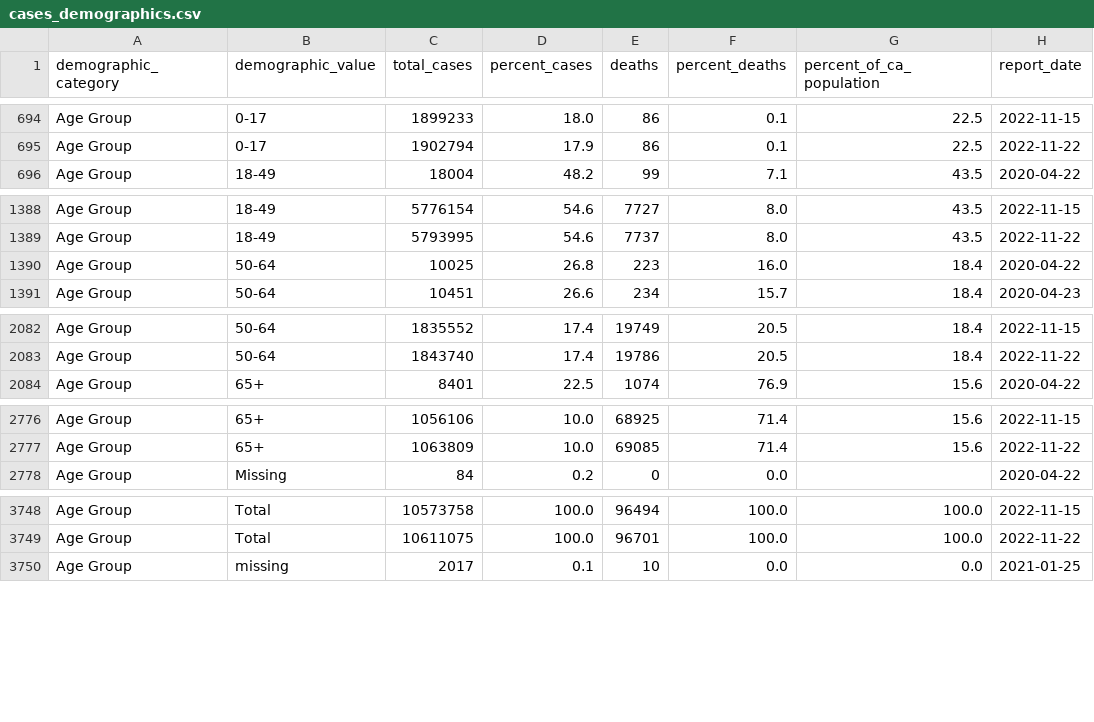
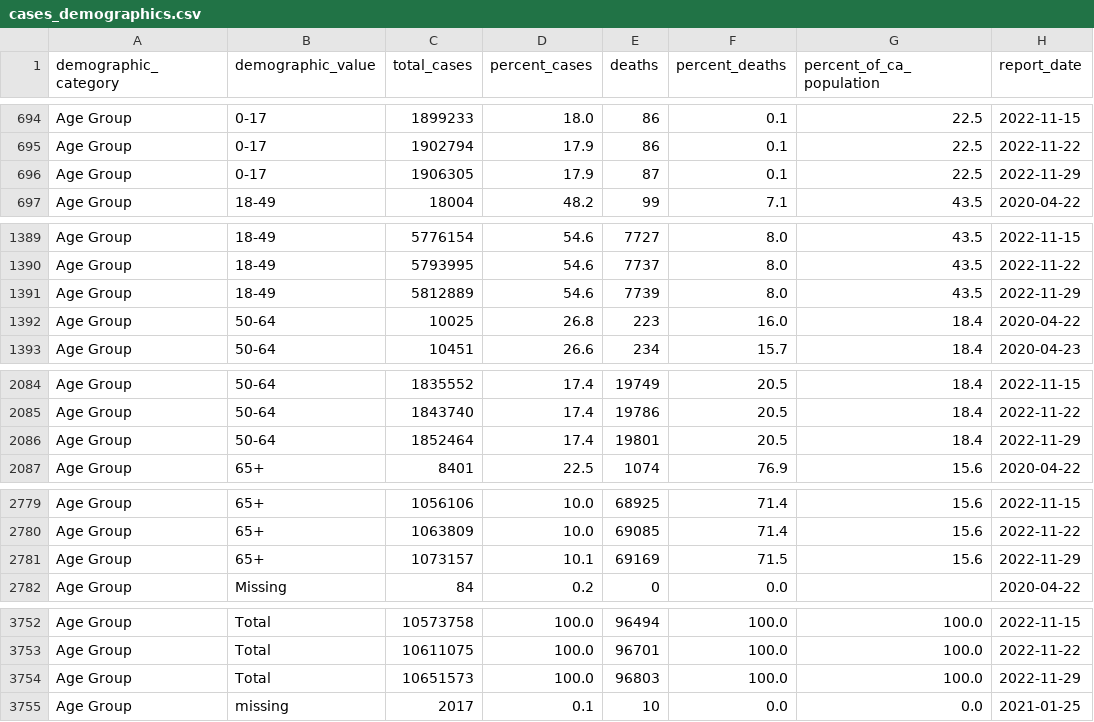
Before and after one commit to vllry/california-COVID-19-timeseries, a CSV file: cases_demographics.csv, drawn as a sheet; only a part is shown, gaps mark what is left out; the diff covers the shown part only.

```diff
--- a/cases_demographics.csv
+++ b/cases_demographics.csv
@@ -695,2 +695,3 @@ Age Group,0-17,1899233,18.0,86,0.1,22.5,2022-11-15
 Age Group,0-17,1902794,17.9,86,0.1,22.5,2022-11-22
+Age Group,0-17,1906305,17.9,87,0.1,22.5,2022-11-29
 Age Group,18-49,18004,48.2,99,7.1,43.5,2020-04-22
@@ -1389,2 +1390,3 @@ Age Group,18-49,5776154,54.6,7727,8.0,43.5,2022-11-15
 Age Group,18-49,5793995,54.6,7737,8.0,43.5,2022-11-22
+Age Group,18-49,5812889,54.6,7739,8.0,43.5,2022-11-29
 Age Group,50-64,10025,26.8,223,16.0,18.4,2020-04-22
@@ -2083,2 +2085,3 @@ Age Group,50-64,1835552,17.4,19749,20.5,18.4,2022-11-15
 Age Group,50-64,1843740,17.4,19786,20.5,18.4,2022-11-22
+Age Group,50-64,1852464,17.4,19801,20.5,18.4,2022-11-29
 Age Group,65+,8401,22.5,1074,76.9,15.6,2020-04-22
@@ -2777,2 +2780,3 @@ Age Group,65+,1056106,10.0,68925,71.4,15.6,2022-11-15
 Age Group,65+,1063809,10.0,69085,71.4,15.6,2022-11-22
+Age Group,65+,1073157,10.1,69169,71.5,15.6,2022-11-29
 Age Group,Missing,84,0.2,0,0.0,,2020-04-22
@@ -3749,2 +3753,3 @@ Age Group,Total,10573758,100.0,96494,100.0,100.0,2022-11-15
 Age Group,Total,10611075,100.0,96701,100.0,100.0,2022-11-22
+Age Group,Total,10651573,100.0,96803,100.0,100.0,2022-11-29
 Age Group,missing,2017,0.1,10,0.0,0.0,2021-01-25
```
Also changed, not shown: 14 added rows elsewhere in this file, 2 other files.
